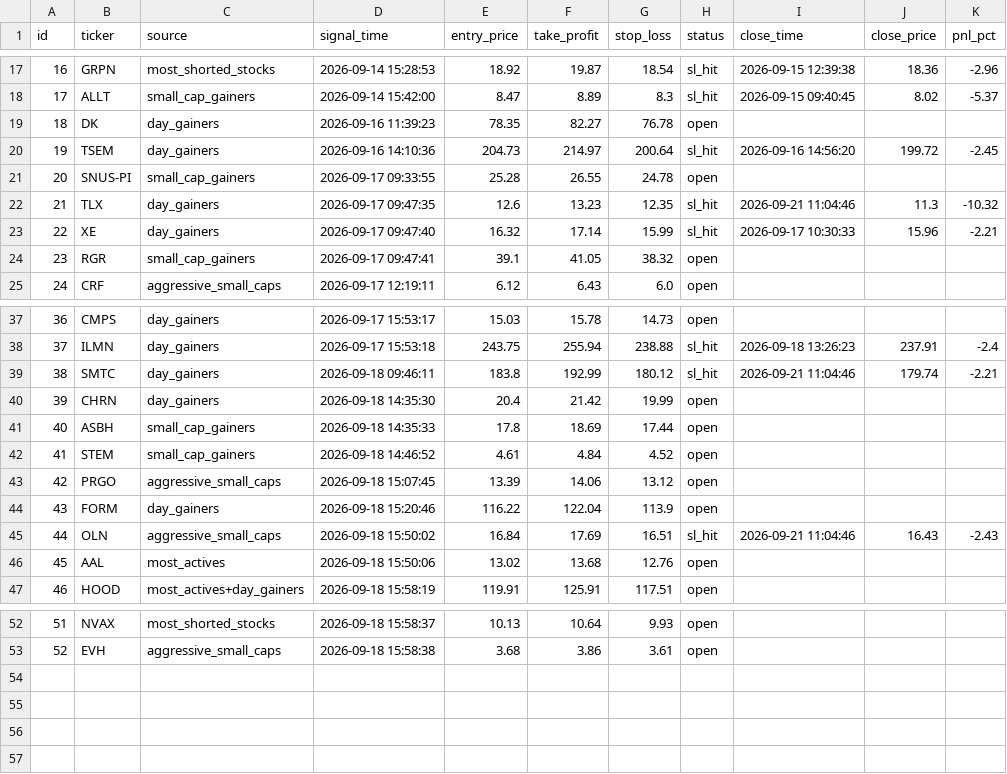
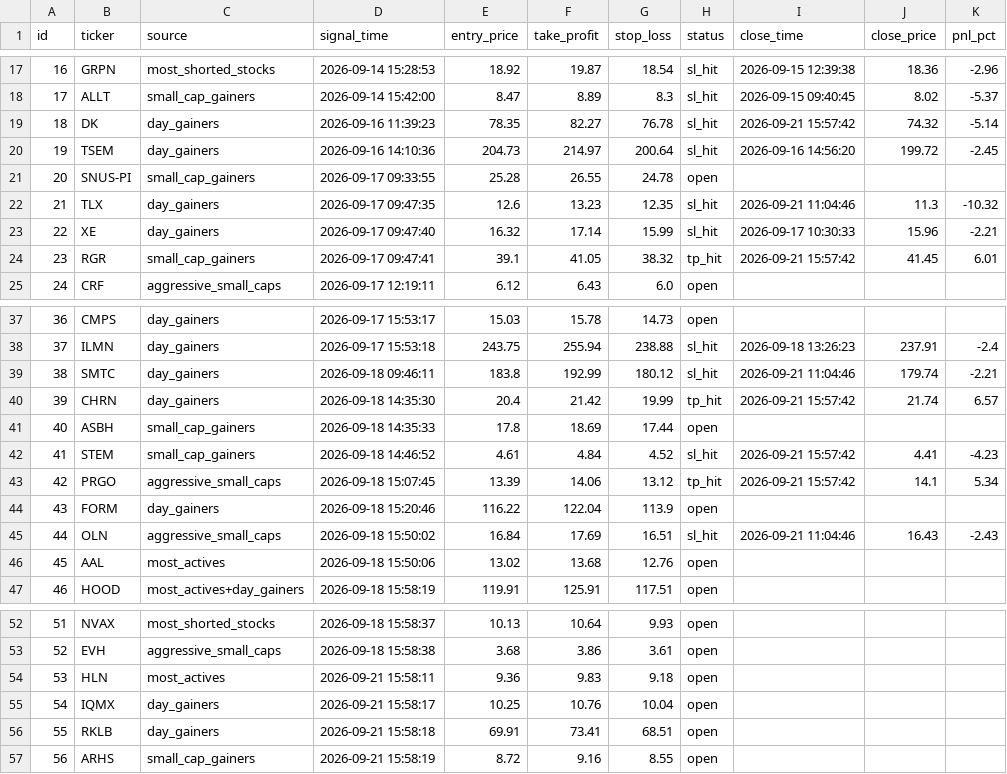
Before and after one commit to emrem2382-byte/daytrading, a CSV file: signals_log.csv, drawn as a sheet; only a part is shown, gaps mark what is left out.

```diff
--- a/signals_log.csv
+++ b/signals_log.csv
@@ -18,3 +18,3 @@ id,ticker,source,signal_time,entry_price,take_profit,stop_loss,status,close_time
 17,ALLT,small_cap_gainers,2026-09-14 15:42:00,8.47,8.89,8.3,sl_hit,2026-09-15 09:40:45,8.02,-5.37
-18,DK,day_gainers,2026-09-16 11:39:23,78.35,82.27,76.78,open,,,
+18,DK,day_gainers,2026-09-16 11:39:23,78.35,82.27,76.78,sl_hit,2026-09-21 15:57:42,74.32,-5.14
 19,TSEM,day_gainers,2026-09-16 14:10:36,204.73,214.97,200.64,sl_hit,2026-09-16 14:56:20,199.72,-2.45
@@ -23,3 +23,3 @@ id,ticker,source,signal_time,entry_price,take_profit,stop_loss,status,close_time
 22,XE,day_gainers,2026-09-17 09:47:40,16.32,17.14,15.99,sl_hit,2026-09-17 10:30:33,15.96,-2.21
-23,RGR,small_cap_gainers,2026-09-17 09:47:41,39.1,41.05,38.32,open,,,
+23,RGR,small_cap_gainers,2026-09-17 09:47:41,39.1,41.05,38.32,tp_hit,2026-09-21 15:57:42,41.45,6.01
 24,CRF,aggressive_small_caps,2026-09-17 12:19:11,6.12,6.43,6.0,open,,,
@@ -39,6 +39,6 @@ id,ticker,source,signal_time,entry_price,take_profit,stop_loss,status,close_time
 38,SMTC,day_gainers,2026-09-18 09:46:11,183.8,192.99,180.12,sl_hit,2026-09-21 11:04:46,179.74,-2.21
-39,CHRN,day_gainers,2026-09-18 14:35:30,20.4,21.42,19.99,open,,,
+39,CHRN,day_gainers,2026-09-18 14:35:30,20.4,21.42,19.99,tp_hit,2026-09-21 15:57:42,21.74,6.57
 40,ASBH,small_cap_gainers,2026-09-18 14:35:33,17.8,18.69,17.44,open,,,
-41,STEM,small_cap_gainers,2026-09-18 14:46:52,4.61,4.84,4.52,open,,,
-42,PRGO,aggressive_small_caps,2026-09-18 15:07:45,13.39,14.06,13.12,open,,,
+41,STEM,small_cap_gainers,2026-09-18 14:46:52,4.61,4.84,4.52,sl_hit,2026-09-21 15:57:42,4.41,-4.23
+42,PRGO,aggressive_small_caps,2026-09-18 15:07:45,13.39,14.06,13.12,tp_hit,2026-09-21 15:57:42,14.1,5.34
 43,FORM,day_gainers,2026-09-18 15:20:46,116.22,122.04,113.9,open,,,
@@ -53 +53,5 @@ id,ticker,source,signal_time,entry_price,take_profit,stop_loss,status,close_time
 52,EVH,aggressive_small_caps,2026-09-18 15:58:38,3.68,3.86,3.61,open,,,
+53,HLN,most_actives,2026-09-21 15:58:11,9.36,9.83,9.18,open,,,
+54,IQMX,day_gainers,2026-09-21 15:58:17,10.25,10.76,10.04,open,,,
+55,RKLB,day_gainers,2026-09-21 15:58:18,69.91,73.41,68.51,open,,,
+56,ARHS,small_cap_gainers,2026-09-21 15:58:19,8.72,9.16,8.55,open,,,
```
Also changed, not shown: 1 other file.
